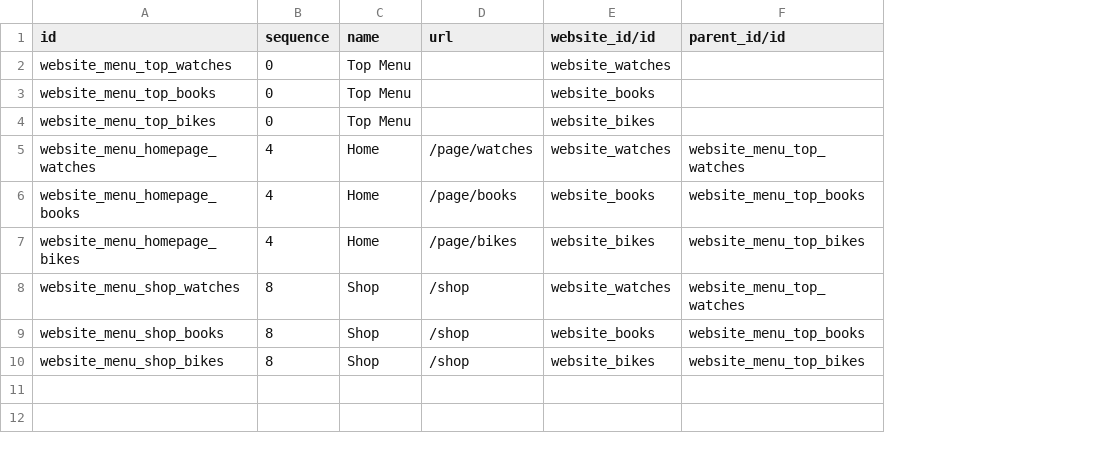
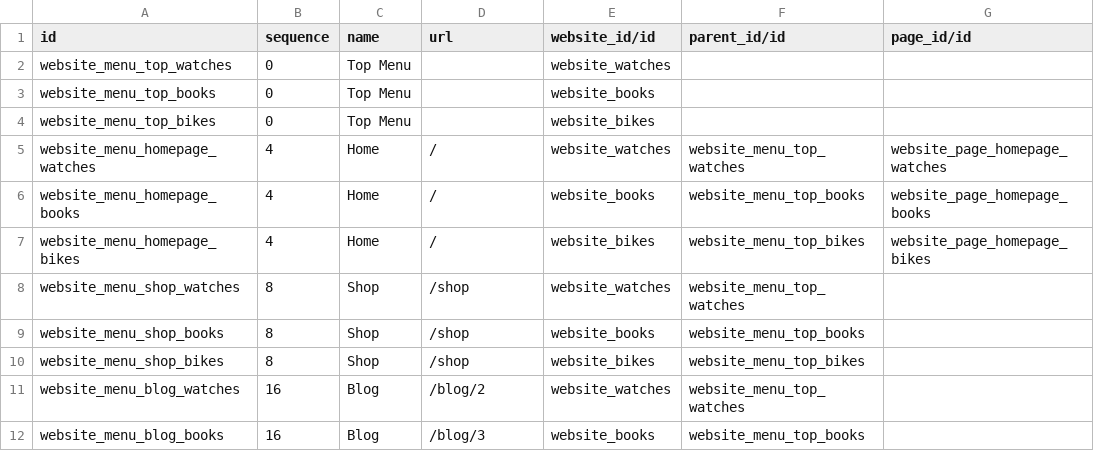
Before and after one commit to itpp-labs/website-addons, a CSV file: website_multi_company_demo/demo/website.menu.csv, drawn as a sheet; the diff names each change by its address in the sheet, - before the commit and + after, or states it on an @@ line.

Commit message:
[11.0][NEW] website_multi_company_blog (#286)

```diff
--- a/website_multi_company_demo/demo/website.menu.csv
+++ b/website_multi_company_demo/demo/website.menu.csv
+column G (page_id/id), rows 5-7: website_page_homepage_watches | website_page_homepage_books | website_page_homepage_bikes
-D5 (url): /page/watches
+D5 (url): /
-D6 (url): /page/books
+D6 (url): /
-D7 (url): /page/bikes
+D7 (url): /
+row 11: website_menu_blog_watches | 16 | Blog | /blog/2 | website_watches | website_menu_top_watches
+row 12: website_menu_blog_books | 16 | Blog | /blog/3 | website_books | website_menu_top_books
```
Also changed, not shown: 17 other files.
